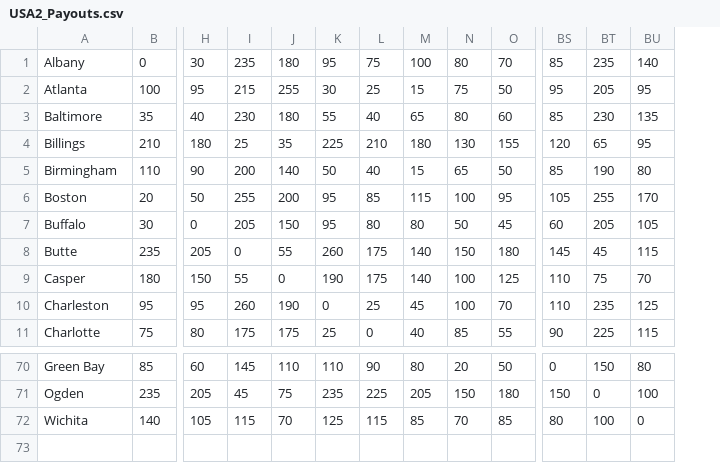
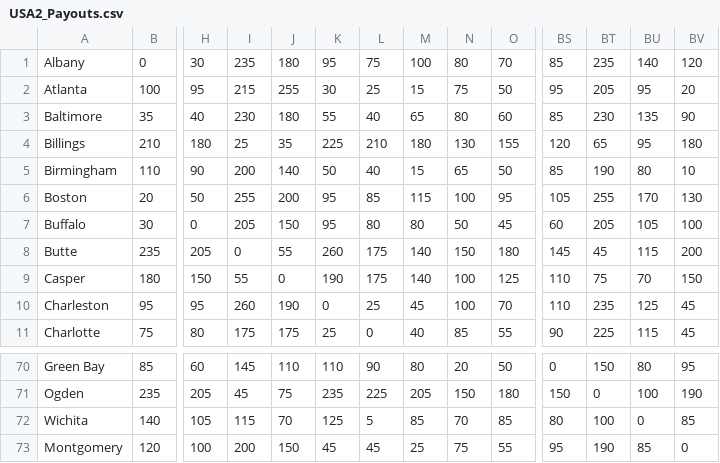
Before and after one commit to SirCxyrtyx/RailBaronHelper, a CSV file: USA2_Payouts.csv, drawn as a sheet; only a part is shown, gaps mark what is left out; rows hold the shown columns only; the diff names each change by its address in the sheet, - before the commit and + after, or states it on an @@ line.

Commit message:
Add Montgomery to USA (Extended)

```diff
--- a/USA2_Payouts.csv
+++ b/USA2_Payouts.csv
+column BV, rows 1-11: 120 | 20 | 90 | 180 | 10 | 130 | 100 | 200 | 150 | 45 | 45; rows 70-72: 95 | 190 | 85
-L72: 115
+L72: 5
+row 73: Montgomery | 120 | 100 | 200 | 150 | 45 | 45 | 25 | 75 | 55 | 95 | 190 | 85 | 0
```
Also changed, not shown: 1 other file.
